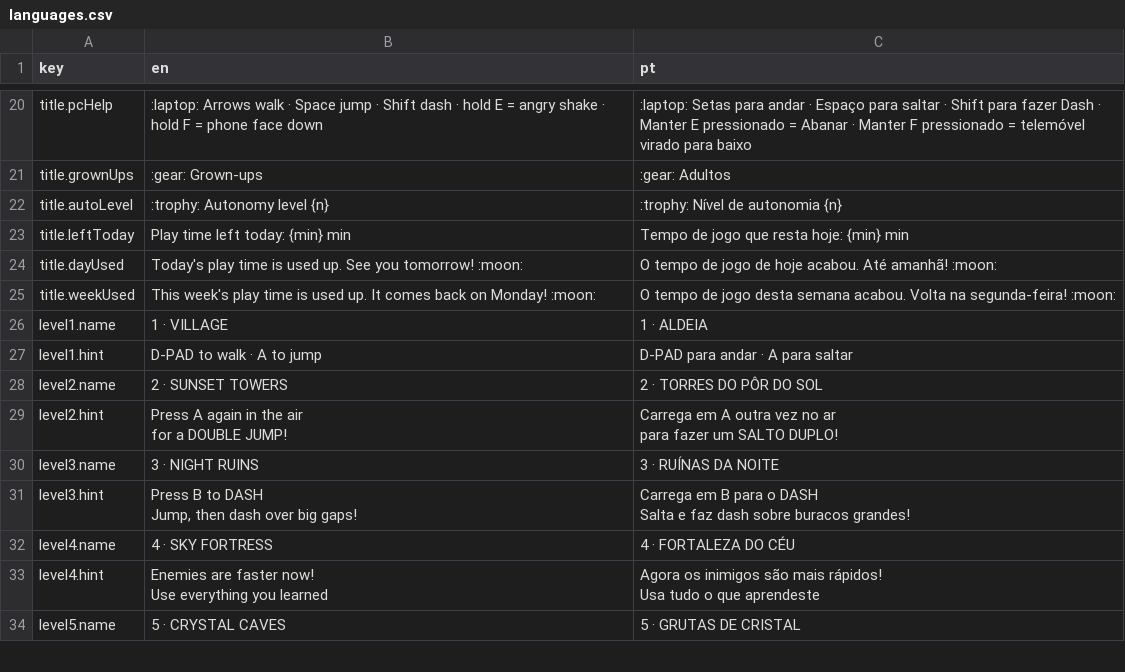
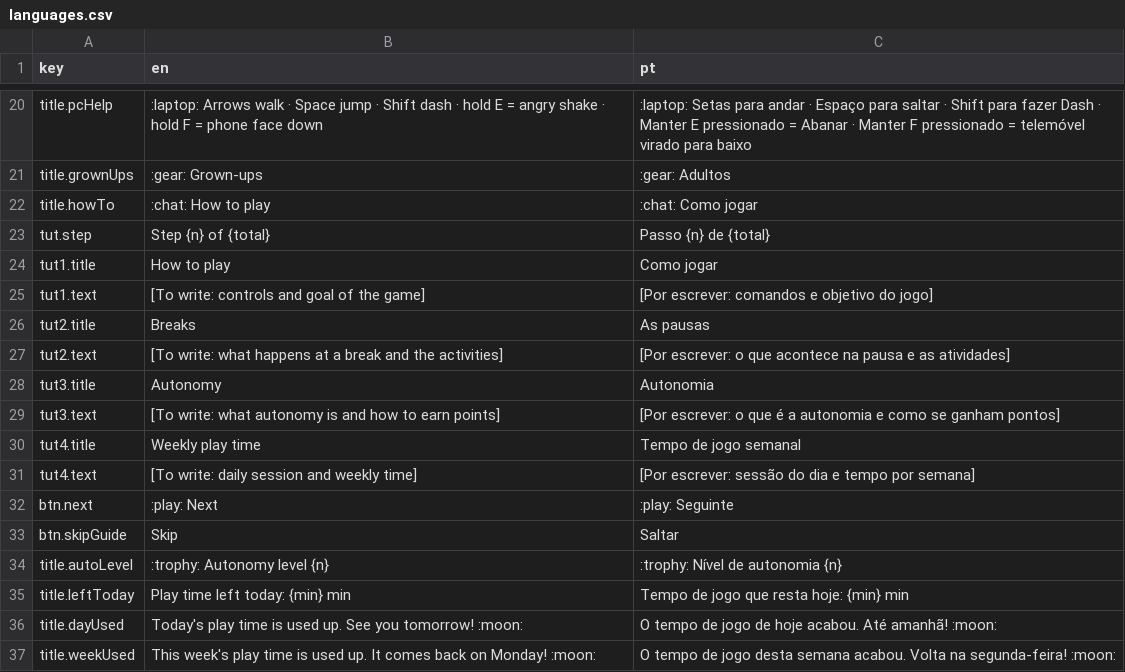
Before and after one commit to lerolerolerola/cube-hop-teste, a CSV file: languages.csv, drawn as a sheet; only a part is shown, gaps mark what is left out; the shorter side is filled out with more unchanged rows; the diff names each change by its address in the sheet, - before the commit and + after, or states it on an @@ line.

Commit message:
Placeholder tutorial: 4 steps on first open and from Como jogar

```diff
--- a/languages.csv
+++ b/languages.csv
+row 22: title.howTo | :chat: How to play | :chat: Como jogar
+row 23: tut.step | Step {n} of {total} | Passo {n} de {total}
+row 24: tut1.title | How to play | Como jogar
+row 25: tut1.text | [To write: controls and goal of the game] | [Por escrever: comandos e objetivo do jogo]
+row 26: tut2.title | Breaks | As pausas
+row 27: tut2.text | [To write: what happens at a break and the activities] | [Por escrever: o que acontece na pausa e as atividades]
+row 28: tut3.title | Autonomy | Autonomia
+row 29: tut3.text | [To write: what autonomy is and how to earn points] | [Por escrever: o que é a autonomia e como se ganham pontos]
+row 30: tut4.title | Weekly play time | Tempo de jogo semanal
+row 31: tut4.text | [To write: daily session and weekly time] | [Por escrever: sessão do dia e tempo por semana]
+row 32: btn.next | :play: Next | :play: Seguinte
+row 33: btn.skipGuide | Skip | Saltar
```
Also changed, not shown: 5 other files.
